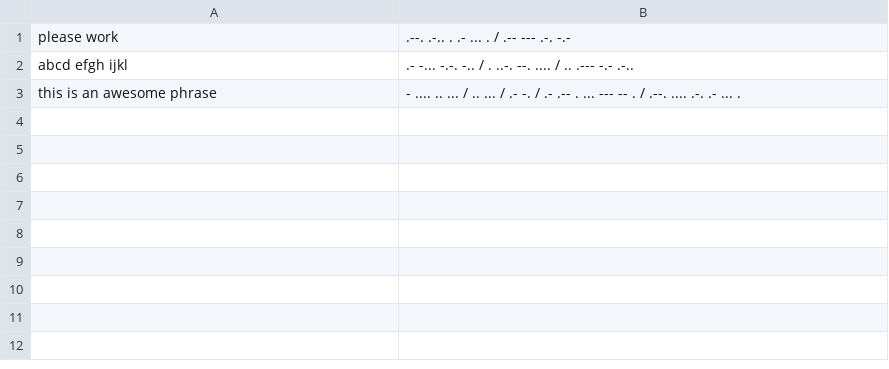
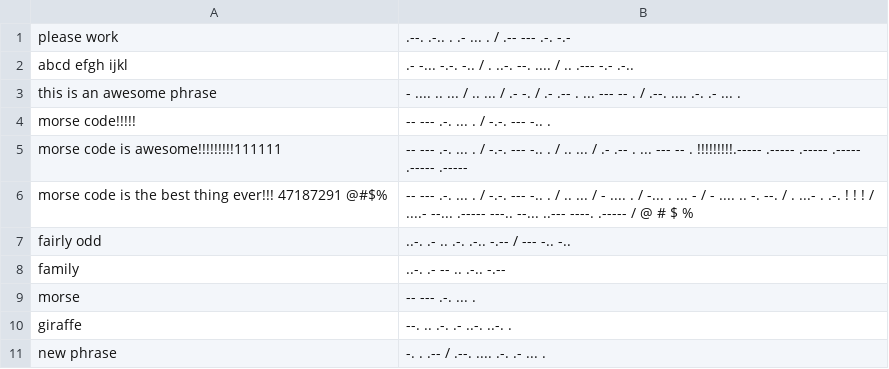
Before and after one commit to ctiller15/Morse_Code, a CSV file: assets/user_output.csv, drawn as a sheet; the diff names each change by its address in the sheet, - before the commit and + after, or states it on an @@ line.

```diff
--- a/assets/user_output.csv
+++ b/assets/user_output.csv
+row 4: morse code!!!!! | -- --- .-. ... . / -.-. --- -.. .
+row 5: morse code is awesome!!!!!!!!!111111 | -- --- .-. ... . / -.-. --- -.. . / .. ... / .- .-- . ... --- -- . !!!!!!!!!.----- .----- .----- .----- .----- .-----
+row 6: morse code is the best thing ever!!! 47187291 @#$% | -- --- .-. ... . / -.-. --- -.. . / .. ... / - .... . / -... . ... - / - .... .. -. --. / . ...- . .-. ! ! ! / ....- --... .----- ---.. --... ..--- ----. .----- / @ # $ %
+row 7: fairly odd | ..-. .- .. .-. .-.. -.-- / --- -.. -..
+row 8: family | ..-. .- -- .. .-.. -.--
+row 9: morse | -- --- .-. ... .
+row 10: giraffe | --. .. .-. .- ..-. ..-. .
+row 11: new phrase | -. . .-- / .--. .... .-. .- ... .
```
Also changed, not shown: 1 other file.
